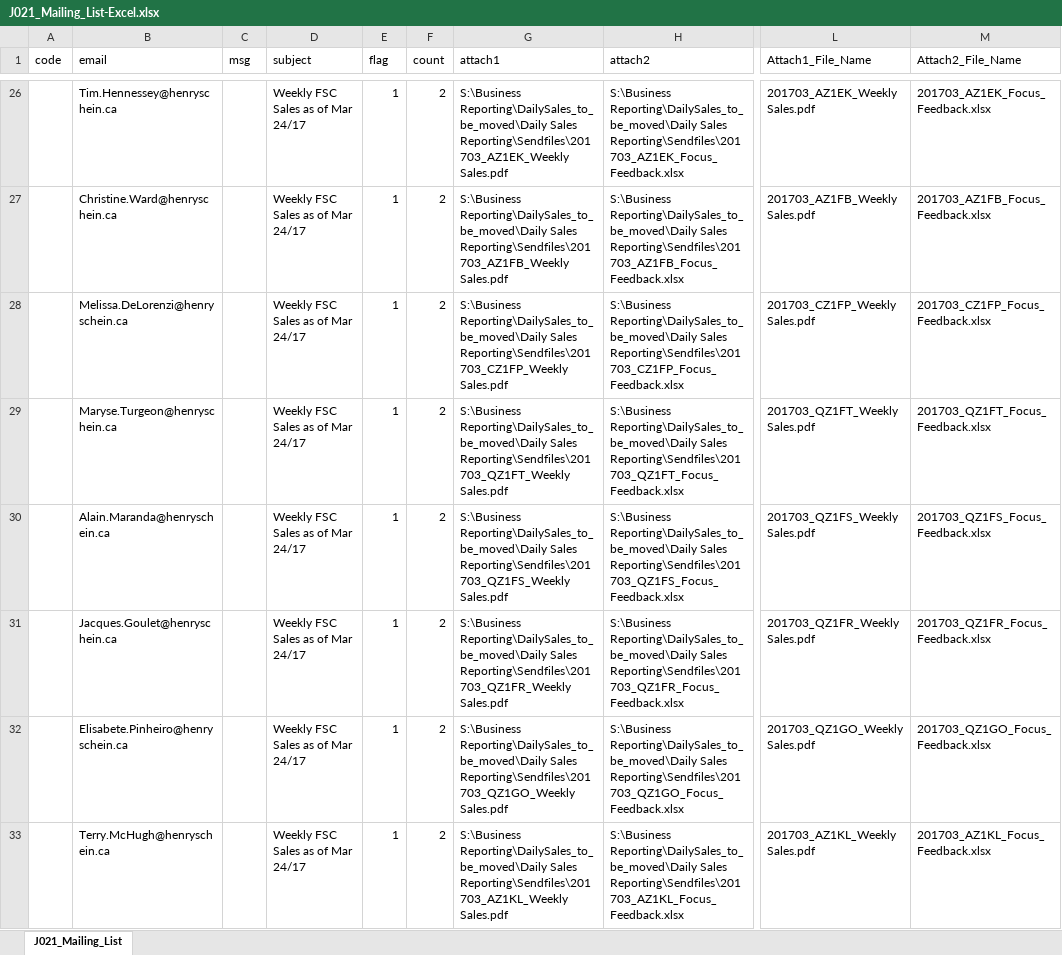
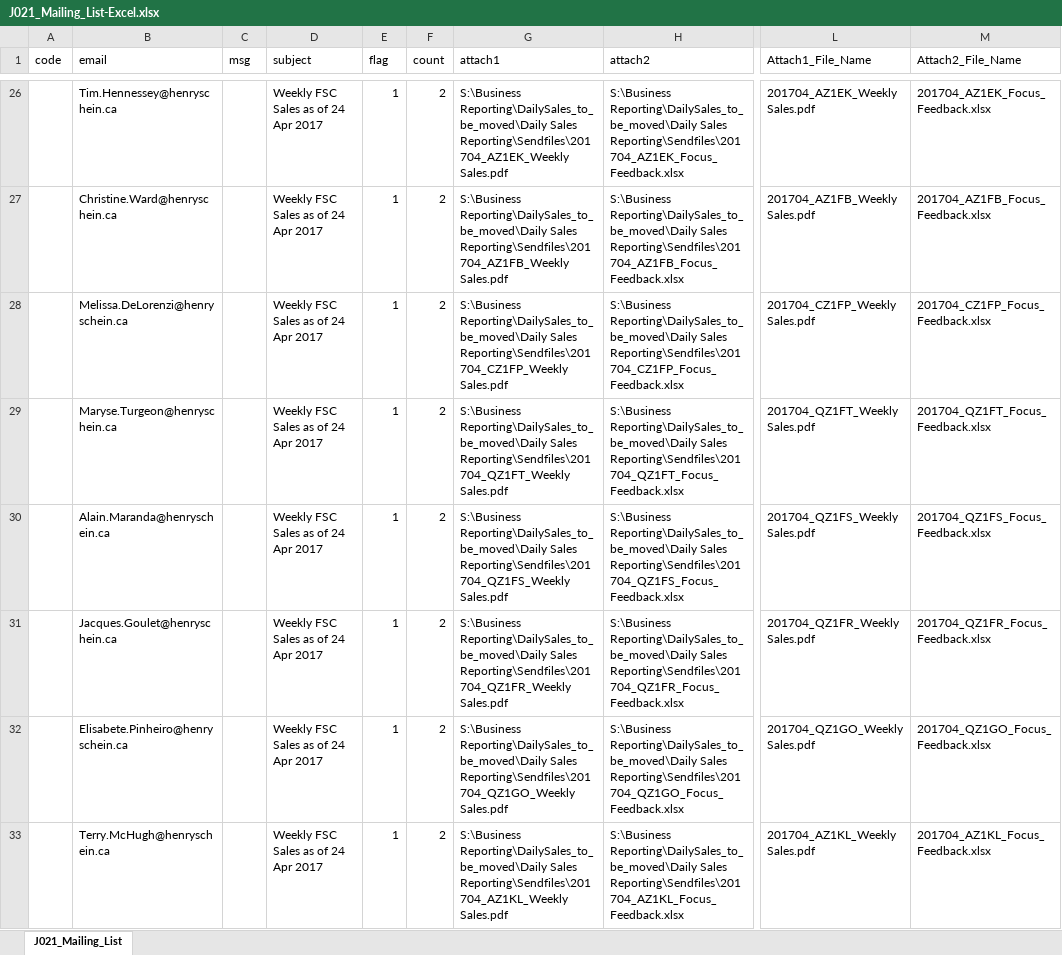
Before and after one commit to HSCanada/BRPoSh, an Excel workbook: BR_Mailer/J021_DS_FSC/J021_Mailing_List-Excel.xlsx, sheet J021_Mailing_List, drawn as a sheet; only a part is shown, gaps mark what is left out; values as stored, in another font and other column widths than the file's, no borders; the diff covers the shown part only; the diff names each change by its address in the sheet, - before the commit and + after, or states it on an @@ line.

```diff
--- a/BR_Mailer/J021_DS_FSC/J021_Mailing_List-Excel.xlsx (sheet J021_Mailing_List)
+++ b/BR_Mailer/J021_DS_FSC/J021_Mailing_List-Excel.xlsx (sheet J021_Mailing_List)
-D26:D33 (subject): Weekly FSC Sales as of Mar 24/17
+D26:D33 (subject): Weekly FSC Sales as of 24 Apr 2017
-G26 (attach1): …Reporting\DailySales_to_be_moved\Daily Sales Reporting\Sendfiles\201703_AZ1EK_Weekly Sales.pdf
+G26 (attach1): …Reporting\DailySales_to_be_moved\Daily Sales Reporting\Sendfiles\201704_AZ1EK_Weekly Sales.pdf
-H26 (attach2): …Reporting\DailySales_to_be_moved\Daily Sales Reporting\Sendfiles\201703_AZ1EK_Focus_Feedback.xlsx
+H26 (attach2): …Reporting\DailySales_to_be_moved\Daily Sales Reporting\Sendfiles\201704_AZ1EK_Focus_Feedback.xlsx
-L26 (Attach1_File_Name): 201703_AZ1EK_Weekly Sales.pdf
+L26 (Attach1_File_Name): 201704_AZ1EK_Weekly Sales.pdf
-M26 (Attach2_File_Name): 201703_AZ1EK_Focus_Feedback.xlsx
+M26 (Attach2_File_Name): 201704_AZ1EK_Focus_Feedback.xlsx
-G27 (attach1): …Reporting\DailySales_to_be_moved\Daily Sales Reporting\Sendfiles\201703_AZ1FB_Weekly Sales.pdf
+G27 (attach1): …Reporting\DailySales_to_be_moved\Daily Sales Reporting\Sendfiles\201704_AZ1FB_Weekly Sales.pdf
-H27 (attach2): …Reporting\DailySales_to_be_moved\Daily Sales Reporting\Sendfiles\201703_AZ1FB_Focus_Feedback.xlsx
+H27 (attach2): …Reporting\DailySales_to_be_moved\Daily Sales Reporting\Sendfiles\201704_AZ1FB_Focus_Feedback.xlsx
-L27 (Attach1_File_Name): 201703_AZ1FB_Weekly Sales.pdf
+L27 (Attach1_File_Name): 201704_AZ1FB_Weekly Sales.pdf
-M27 (Attach2_File_Name): 201703_AZ1FB_Focus_Feedback.xlsx
+M27 (Attach2_File_Name): 201704_AZ1FB_Focus_Feedback.xlsx
-G28 (attach1): …Reporting\DailySales_to_be_moved\Daily Sales Reporting\Sendfiles\201703_CZ1FP_Weekly Sales.pdf
+G28 (attach1): …Reporting\DailySales_to_be_moved\Daily Sales Reporting\Sendfiles\201704_CZ1FP_Weekly Sales.pdf
-H28 (attach2): …Reporting\DailySales_to_be_moved\Daily Sales Reporting\Sendfiles\201703_CZ1FP_Focus_Feedback.xlsx
+H28 (attach2): …Reporting\DailySales_to_be_moved\Daily Sales Reporting\Sendfiles\201704_CZ1FP_Focus_Feedback.xlsx
-L28 (Attach1_File_Name): 201703_CZ1FP_Weekly Sales.pdf
+L28 (Attach1_File_Name): 201704_CZ1FP_Weekly Sales.pdf
-M28 (Attach2_File_Name): 201703_CZ1FP_Focus_Feedback.xlsx
+M28 (Attach2_File_Name): 201704_CZ1FP_Focus_Feedback.xlsx
-G29 (attach1): …Reporting\DailySales_to_be_moved\Daily Sales Reporting\Sendfiles\201703_QZ1FT_Weekly Sales.pdf
+G29 (attach1): …Reporting\DailySales_to_be_moved\Daily Sales Reporting\Sendfiles\201704_QZ1FT_Weekly Sales.pdf
-H29 (attach2): …Reporting\DailySales_to_be_moved\Daily Sales Reporting\Sendfiles\201703_QZ1FT_Focus_Feedback.xlsx
+H29 (attach2): …Reporting\DailySales_to_be_moved\Daily Sales Reporting\Sendfiles\201704_QZ1FT_Focus_Feedback.xlsx
-L29 (Attach1_File_Name): 201703_QZ1FT_Weekly Sales.pdf
+L29 (Attach1_File_Name): 201704_QZ1FT_Weekly Sales.pdf
-M29 (Attach2_File_Name): 201703_QZ1FT_Focus_Feedback.xlsx
+M29 (Attach2_File_Name): 201704_QZ1FT_Focus_Feedback.xlsx
-G30 (attach1): …Reporting\DailySales_to_be_moved\Daily Sales Reporting\Sendfiles\201703_QZ1FS_Weekly Sales.pdf
+G30 (attach1): …Reporting\DailySales_to_be_moved\Daily Sales Reporting\Sendfiles\201704_QZ1FS_Weekly Sales.pdf
-H30 (attach2): …Reporting\DailySales_to_be_moved\Daily Sales Reporting\Sendfiles\201703_QZ1FS_Focus_Feedback.xlsx
+H30 (attach2): …Reporting\DailySales_to_be_moved\Daily Sales Reporting\Sendfiles\201704_QZ1FS_Focus_Feedback.xlsx
-L30 (Attach1_File_Name): 201703_QZ1FS_Weekly Sales.pdf
+L30 (Attach1_File_Name): 201704_QZ1FS_Weekly Sales.pdf
-M30 (Attach2_File_Name): 201703_QZ1FS_Focus_Feedback.xlsx
+M30 (Attach2_File_Name): 201704_QZ1FS_Focus_Feedback.xlsx
-G31 (attach1): …Reporting\DailySales_to_be_moved\Daily Sales Reporting\Sendfiles\201703_QZ1FR_Weekly Sales.pdf
+G31 (attach1): …Reporting\DailySales_to_be_moved\Daily Sales Reporting\Sendfiles\201704_QZ1FR_Weekly Sales.pdf
-H31 (attach2): …Reporting\DailySales_to_be_moved\Daily Sales Reporting\Sendfiles\201703_QZ1FR_Focus_Feedback.xlsx
+H31 (attach2): …Reporting\DailySales_to_be_moved\Daily Sales Reporting\Sendfiles\201704_QZ1FR_Focus_Feedback.xlsx
-L31 (Attach1_File_Name): 201703_QZ1FR_Weekly Sales.pdf
+L31 (Attach1_File_Name): 201704_QZ1FR_Weekly Sales.pdf
-M31 (Attach2_File_Name): 201703_QZ1FR_Focus_Feedback.xlsx
+M31 (Attach2_File_Name): 201704_QZ1FR_Focus_Feedback.xlsx
-G32 (attach1): …Reporting\DailySales_to_be_moved\Daily Sales Reporting\Sendfiles\201703_QZ1GO_Weekly Sales.pdf
+G32 (attach1): …Reporting\DailySales_to_be_moved\Daily Sales Reporting\Sendfiles\201704_QZ1GO_Weekly Sales.pdf
-H32 (attach2): …Reporting\DailySales_to_be_moved\Daily Sales Reporting\Sendfiles\201703_QZ1GO_Focus_Feedback.xlsx
+H32 (attach2): …Reporting\DailySales_to_be_moved\Daily Sales Reporting\Sendfiles\201704_QZ1GO_Focus_Feedback.xlsx
-L32 (Attach1_File_Name): 201703_QZ1GO_Weekly Sales.pdf
+L32 (Attach1_File_Name): 201704_QZ1GO_Weekly Sales.pdf
-M32 (Attach2_File_Name): 201703_QZ1GO_Focus_Feedback.xlsx
+M32 (Attach2_File_Name): 201704_QZ1GO_Focus_Feedback.xlsx
-G33 (attach1): …Reporting\DailySales_to_be_moved\Daily Sales Reporting\Sendfiles\201703_AZ1KL_Weekly Sales.pdf
+G33 (attach1): …Reporting\DailySales_to_be_moved\Daily Sales Reporting\Sendfiles\201704_AZ1KL_Weekly Sales.pdf
-H33 (attach2): …Reporting\DailySales_to_be_moved\Daily Sales Reporting\Sendfiles\201703_AZ1KL_Focus_Feedback.xlsx
+H33 (attach2): …Reporting\DailySales_to_be_moved\Daily Sales Reporting\Sendfiles\201704_AZ1KL_Focus_Feedback.xlsx
-L33 (Attach1_File_Name): 201703_AZ1KL_Weekly Sales.pdf
+L33 (Attach1_File_Name): 201704_AZ1KL_Weekly Sales.pdf
-M33 (Attach2_File_Name): 201703_AZ1KL_Focus_Feedback.xlsx
+M33 (Attach2_File_Name): 201704_AZ1KL_Focus_Feedback.xlsx
```
Also changed, not shown: 1046 edited cells elsewhere in this sheet, BR_Mailer/J020_DS_FSC_BR/J020_Mailing_List - Excel.xlsx, 27 other files.
